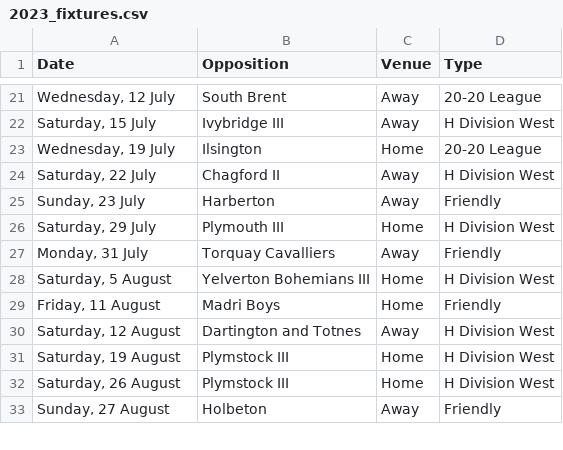
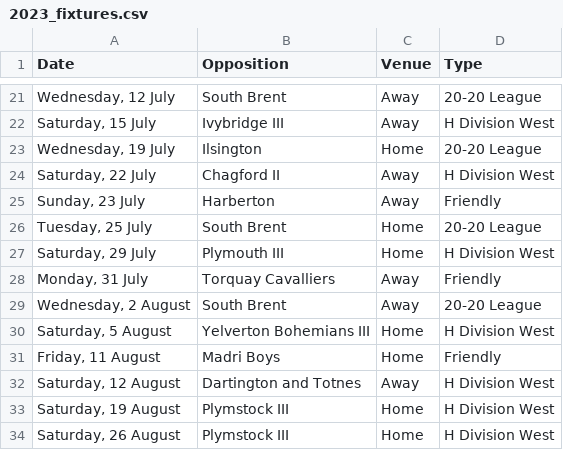
Before and after one commit to ofeyUK/BuckfastleighCC, a CSV file: _assets/2023_fixtures.csv, drawn as a sheet; only a part is shown, gaps mark what is left out; the shorter side is filled out with more unchanged rows.

Commit message:
Update 2023_fixtures.csv

```diff
--- a/_assets/2023_fixtures.csv
+++ b/_assets/2023_fixtures.csv
@@ -25,4 +25,6 @@
 "Sunday, 23 July",Harberton,Away,Friendly
+"Tuesday, 25 July",South Brent,Home,20-20 League
 "Saturday, 29 July",Plymouth III,Home,H Division West
 "Monday, 31 July",Torquay Cavalliers,Away,Friendly
+"Wednesday, 2 August",South Brent,Away,20-20 League
 "Saturday, 5 August",Yelverton Bohemians III,Home,H Division West
```
